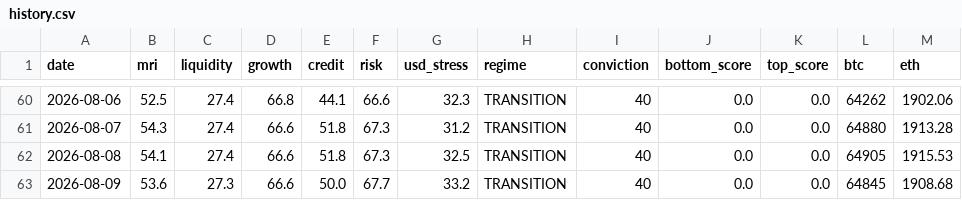
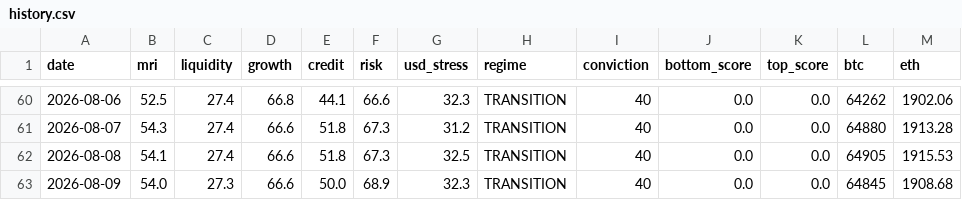
Before and after one commit to noahdeitmerg-svg/makro-dashboard, a CSV file: history.csv, drawn as a sheet; only a part is shown, gaps mark what is left out.

```diff
--- a/history.csv
+++ b/history.csv
@@ -62,2 +62,2 @@ date,mri,liquidity,growth,credit,risk,usd_stress,regime,conviction,bottom_score,
 2026-08-08,54.1,27.4,66.6,51.8,67.3,32.5,TRANSITION,40,0.0,0.0,64905,1915.53
-2026-08-09,53.6,27.3,66.6,50.0,67.7,33.2,TRANSITION,40,0.0,0.0,64845,1908.68
+2026-08-09,54.0,27.3,66.6,50.0,68.9,32.3,TRANSITION,40,0.0,0.0,64845,1908.68
```
Also changed, not shown: 2 other files.
